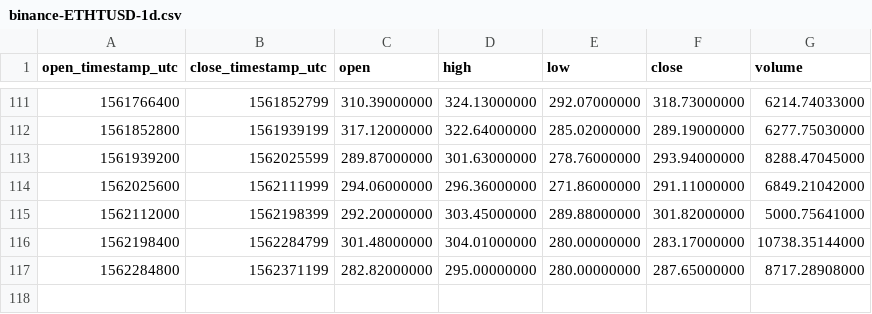
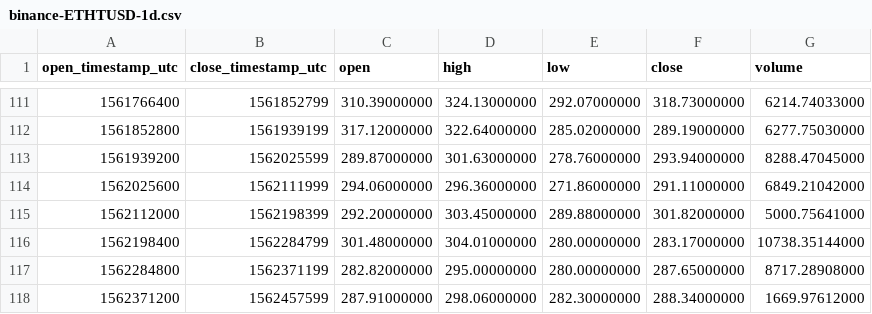
Before and after one commit to cryptobigbro/binance-ETHTUSD, a CSV file: binance-ETHTUSD-1d.csv, drawn as a sheet; only a part is shown, gaps mark what is left out; the diff names each change by its address in the sheet, - before the commit and + after, or states it on an @@ line.

```diff
--- a/binance-ETHTUSD-1d.csv
+++ b/binance-ETHTUSD-1d.csv
+row 118: 1562371200 | 1562457599 | 287.91000000 | 298.06000000 | 282.30000000 | 288.34000000 | 1669.97612000
```
Also changed, not shown: binance-ETHTUSD-1h.csv.
